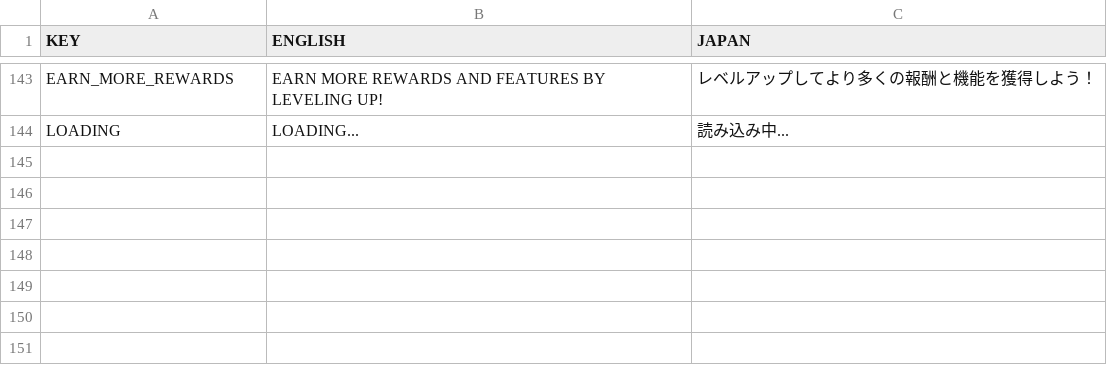
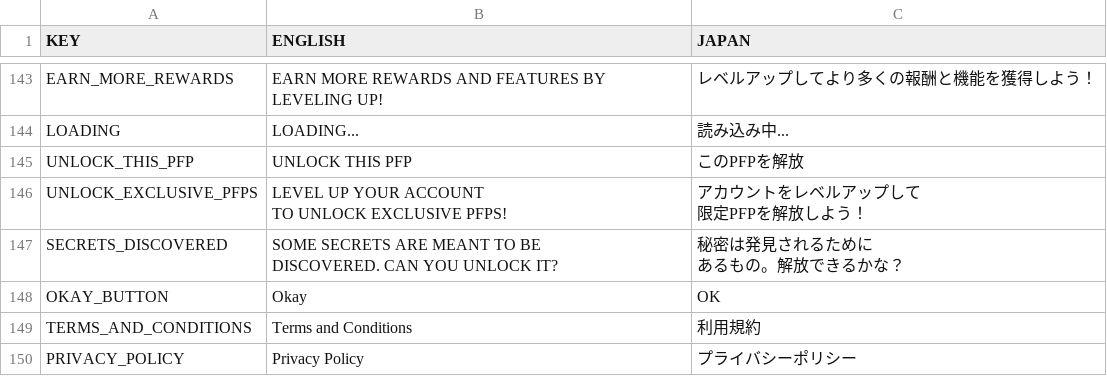
Before and after one commit to emperor1412/GamingHub, a CSV file: src/components/Localization/GameHub_Localization.csv, drawn as a sheet; only a part is shown, gaps mark what is left out.

Commit message:
update profile, ticket localization

```diff
--- a/src/components/Localization/GameHub_Localization.csv
+++ b/src/components/Localization/GameHub_Localization.csv
@@ -146 +146,11 @@ EARN_MORE_REWARDS,EARN MORE REWARDS AND FEATURES BY LEVELING UP!,レベルアッ
 LOADING,LOADING...,読み込み中...
+UNLOCK_THIS_PFP,UNLOCK THIS PFP,このPFPを解放
+UNLOCK_EXCLUSIVE_PFPS,"LEVEL UP YOUR ACCOUNT
+TO UNLOCK EXCLUSIVE PFPS!","アカウントをレベルアップして
+限定PFPを解放しよう！"
+SECRETS_DISCOVERED,"SOME SECRETS ARE MEANT TO BE
+DISCOVERED. CAN YOU UNLOCK IT?","秘密は発見されるために
+あるもの。解放できるかな？"
+OKAY_BUTTON,Okay,OK
+TERMS_AND_CONDITIONS,Terms and Conditions,利用規約
+PRIVACY_POLICY,Privacy Policy,プライバシーポリシー
```
Also changed, not shown: 5 other files.
